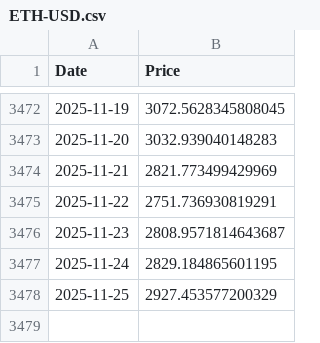
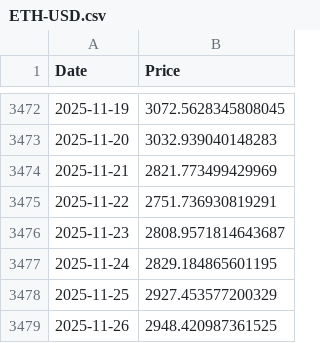
Before and after one commit to mbsuraj/InvestmentsResearch, a CSV file: data/ETH-USD.csv, drawn as a sheet; only a part is shown, gaps mark what is left out.

```diff
--- a/data/ETH-USD.csv
+++ b/data/ETH-USD.csv
@@ -3478 +3478,2 @@ Date,Price
 2025-11-25,2927.453577200329
+2025-11-26,2948.420987361525
```
